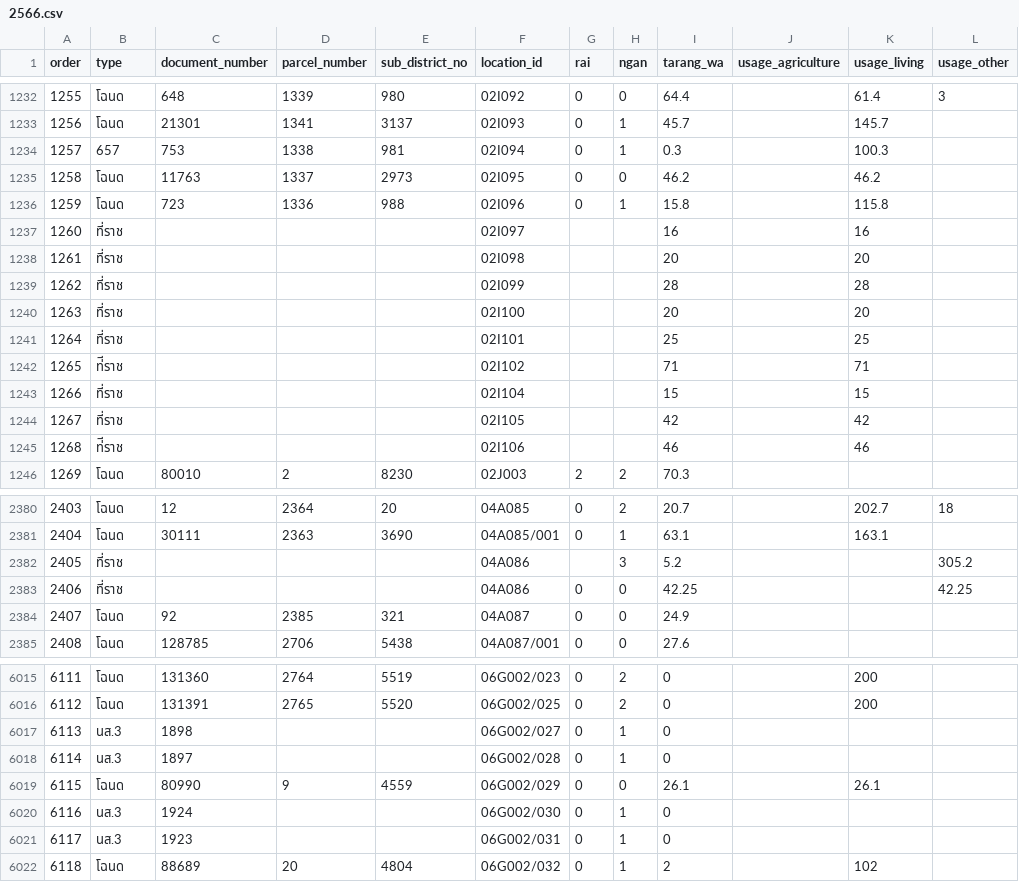
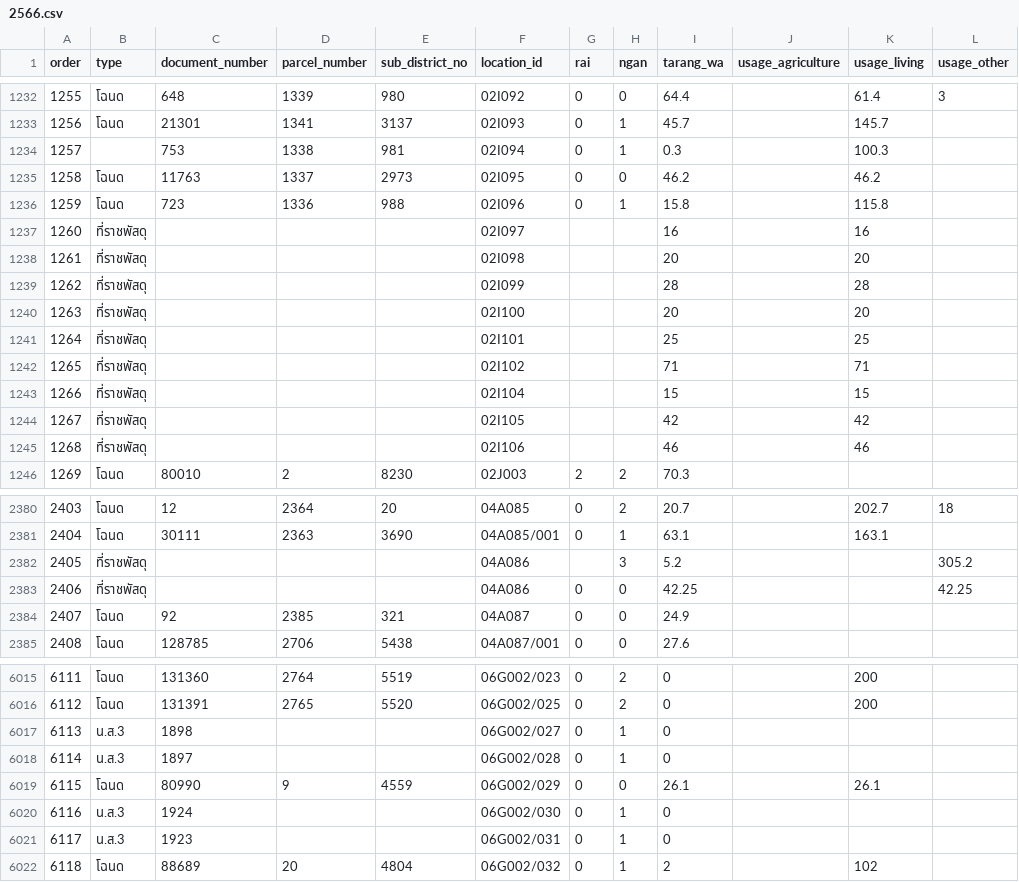
Before and after one commit to OteEnded/FreelanceProject-Datasci_AnalyzeLandUsageByYear, a CSV file: datasci/dataset/2566.csv, drawn as a sheet; only a part is shown, gaps mark what is left out; the diff covers the shown part only; the diff names each change by its address in the sheet, - before the commit and + after, or states it on an @@ line.

```diff
--- a/datasci/dataset/2566.csv
+++ b/datasci/dataset/2566.csv
-B1234 (type): 657
+B1234 (type): (empty)
-B1237:B1241 (type): ที่ราช
+B1237:B1241 (type): ที่ราชพัสดุ
-B1242 (type): ท่ีราช
+B1242 (type): ที่ราชพัสดุ
-B1243:B1244 (type): ที่ราช
+B1243:B1244 (type): ที่ราชพัสดุ
-B1245 (type): ท่ีราช
+B1245 (type): ที่ราชพัสดุ
-B2382:B2383 (type): ที่ราช
+B2382:B2383 (type): ที่ราชพัสดุ
-B6017:B6018 (type): นส.3
+B6017:B6018 (type): น.ส.3
-B6020:B6021 (type): นส.3
+B6020:B6021 (type): น.ส.3
```
Also changed, not shown: 15 edited cells elsewhere in this file, datasci/dataset/2564.csv, datasci/dataset/2565.csv, 13 other files.
